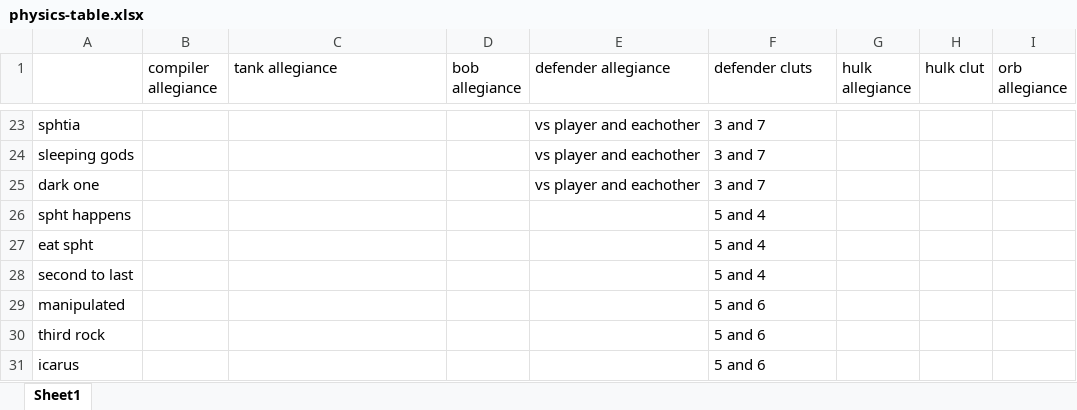
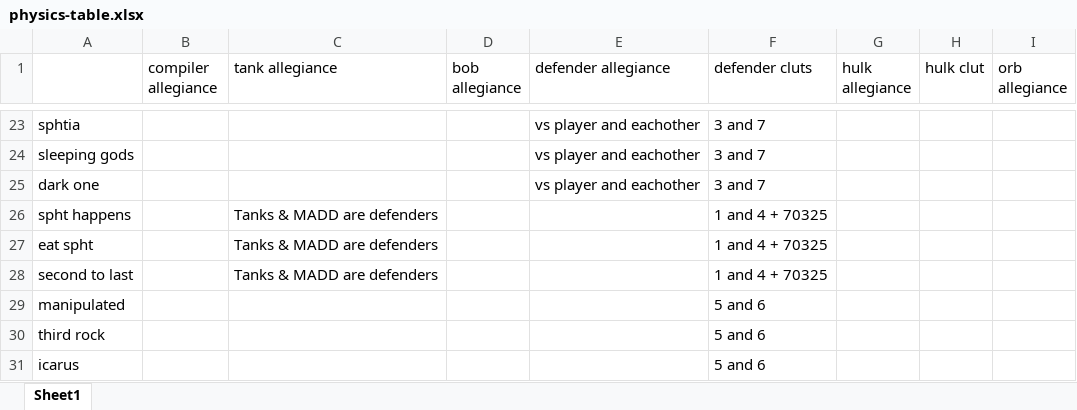
Before and after one commit to Pfhorrest/Eternal, an Excel workbook: Physics model templates/physics-table.xlsx, sheet Sheet1, drawn as a sheet; only a part is shown, gaps mark what is left out; values as stored, in another font and other column widths than the file's, no borders; the diff names each change by its address in the sheet, - before the commit and + after, or states it on an @@ line.

Commit message:
restored tower defenders

```diff
--- a/Physics model templates/physics-table.xlsx (sheet Sheet1)
+++ b/Physics model templates/physics-table.xlsx (sheet Sheet1)
-C26:C28 (tank allegiance): (empty)
+C26:C28 (tank allegiance): Tanks & MADD are defenders
-F26:F28 (defender cluts): 5 and 4
+F26:F28 (defender cluts): 1 and 4 + 70325
```
Also changed, not shown: 3 other files.
